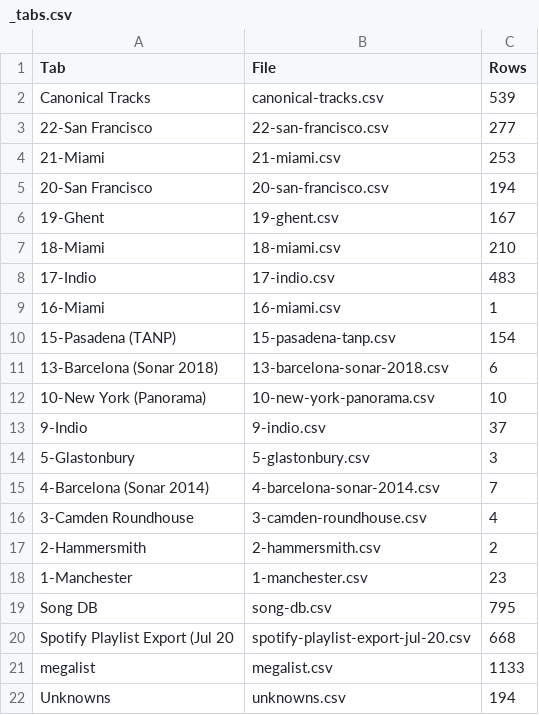
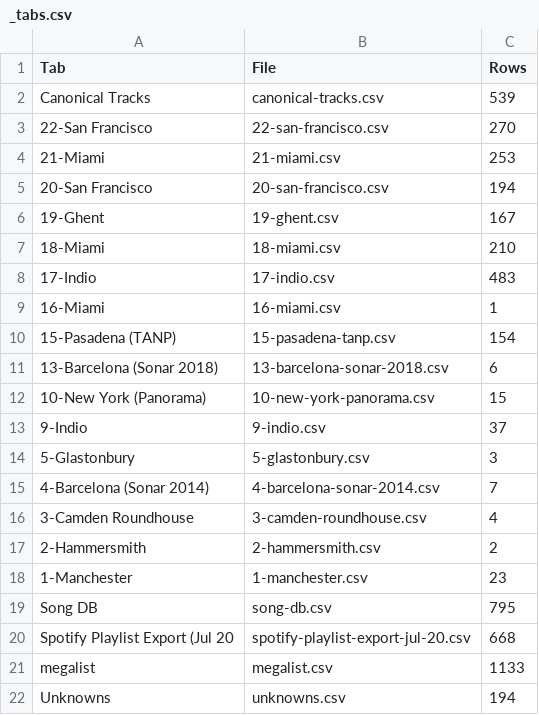
Before and after one commit to mr-norris/despacio, a CSV file: data/source/_tabs.csv, drawn as a sheet.

```diff
--- a/data/source/_tabs.csv
+++ b/data/source/_tabs.csv
@@ -2,3 +2,3 @@ Tab,File,Rows
 Canonical Tracks,canonical-tracks.csv,539
-22-San Francisco,22-san-francisco.csv,277
+22-San Francisco,22-san-francisco.csv,270
 21-Miami,21-miami.csv,253
@@ -11,3 +11,3 @@ Canonical Tracks,canonical-tracks.csv,539
 13-Barcelona (Sonar 2018),13-barcelona-sonar-2018.csv,6
-10-New York (Panorama),10-new-york-panorama.csv,10
+10-New York (Panorama),10-new-york-panorama.csv,15
 9-Indio,9-indio.csv,37
```
Also changed, not shown: data/source/10-new-york-panorama.csv, data/source/20-san-francisco.csv, 1 other file.
